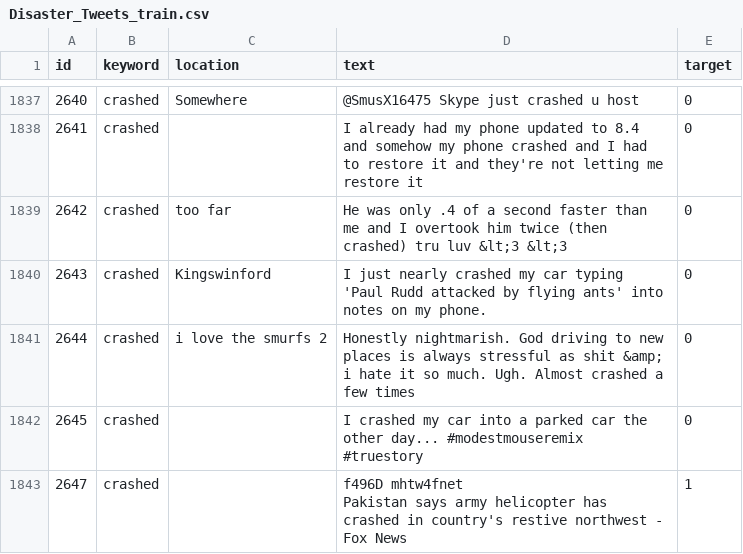
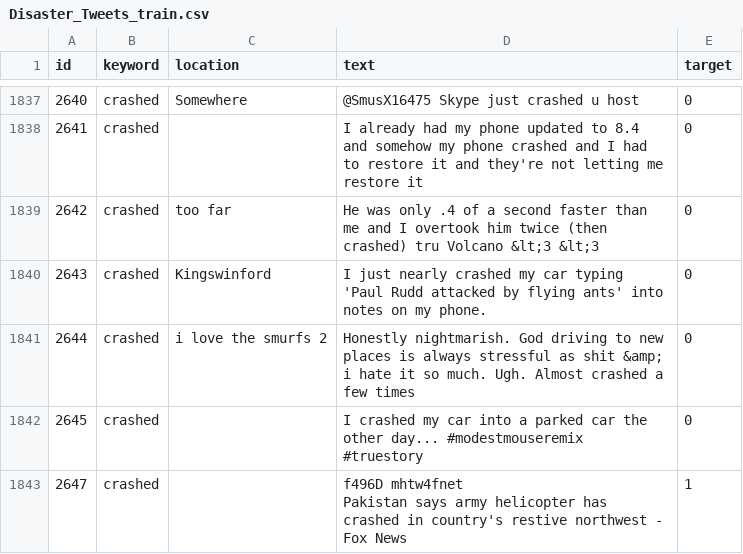
Before and after one commit to bp82125/Tweet-Classification, a CSV file: Disaster_Tweets_train.csv, drawn as a sheet; only a part is shown, gaps mark what is left out; the diff names each change by its address in the sheet, - before the commit and + after, or states it on an @@ line.

```diff
--- a/Disaster_Tweets_train.csv
+++ b/Disaster_Tweets_train.csv
-D1839 (text): …crashed) tru luv &lt;3 &lt;3
+D1839 (text): …crashed) tru Volcano &lt;3 &lt;3
```
Also changed, not shown: 14 other files.
